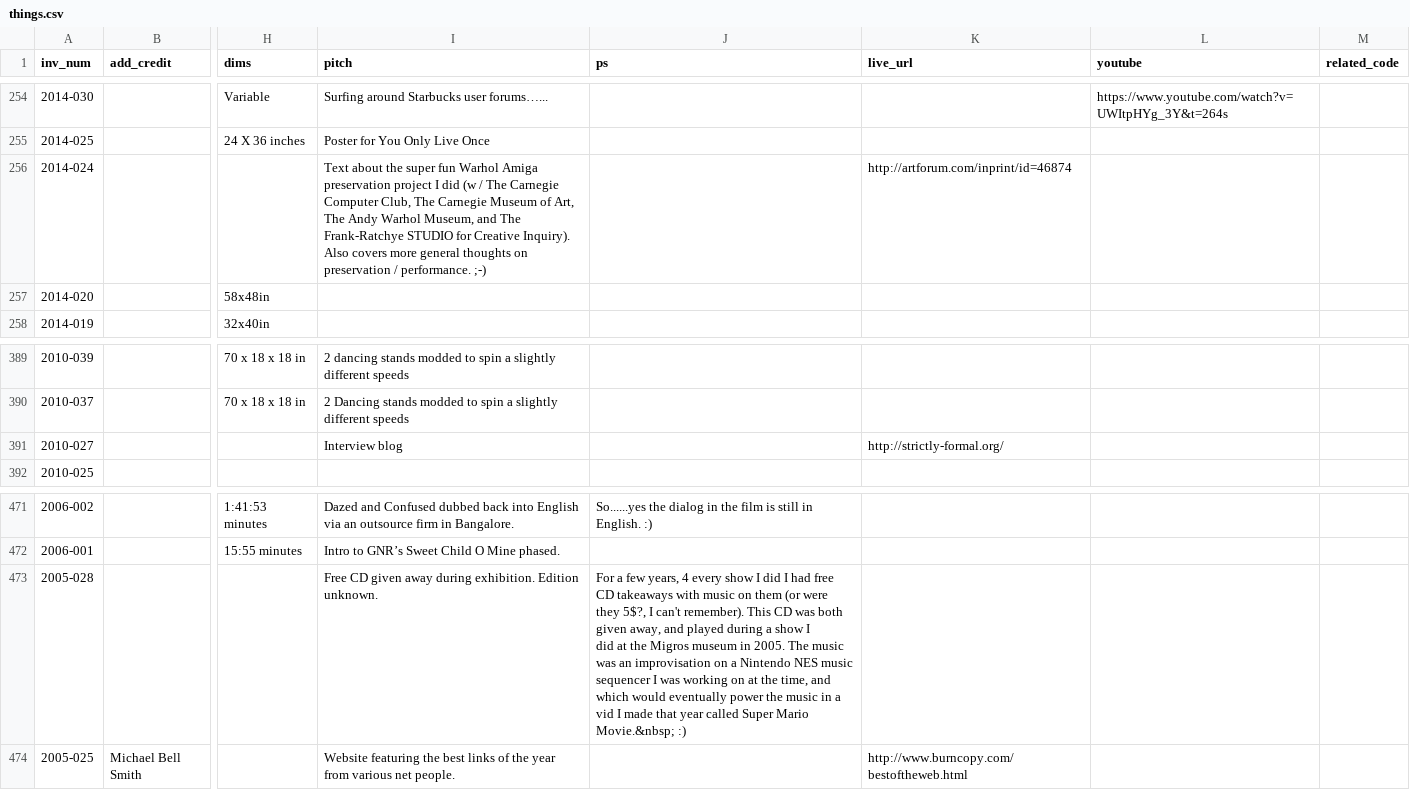
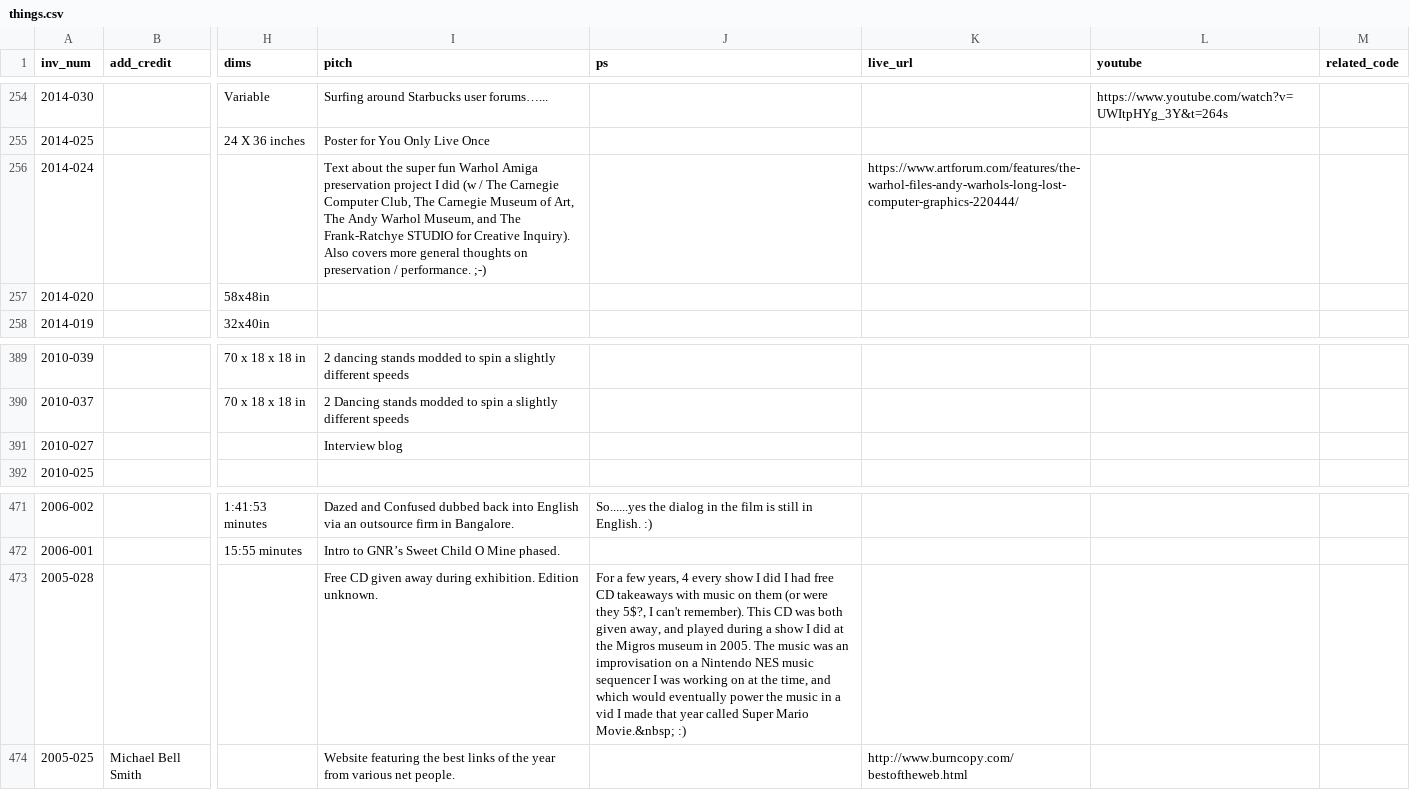
Before and after one commit to coryarcangel/coryarcangel.com, a CSV file: _data/things.csv, drawn as a sheet; only a part is shown, gaps mark what is left out; the diff names each change by its address in the sheet, - before the commit and + after, or states it on an @@ line.

Commit message:
outdated URL fixes

```diff
--- a/_data/things.csv
+++ b/_data/things.csv
-K256 (live_url): http://artforum.com/inprint/id=46874
+K256 (live_url): https://www.artforum.com/features/the-warhol-files-andy-warhols-long-lost-computer-graphics-220444/
-K391 (live_url): http://strictly-formal.org/
+K391 (live_url): (empty)
-J473 (ps): …Movie.&nbsp; :)
+J473 (ps): …Movie.&nbsp; :)
```
